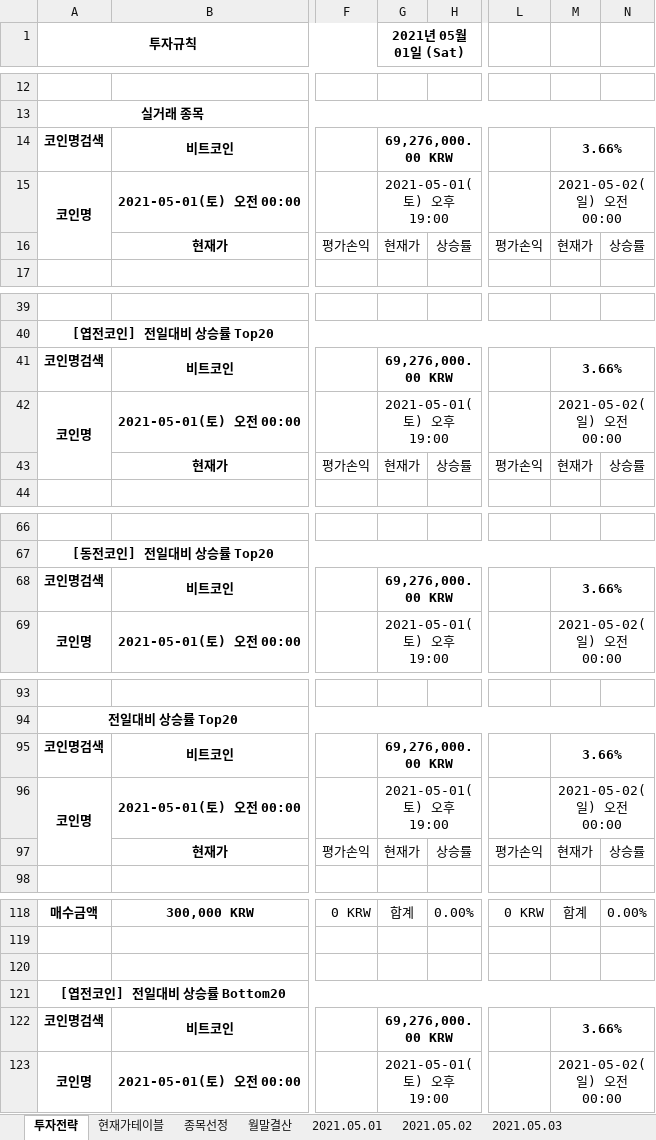
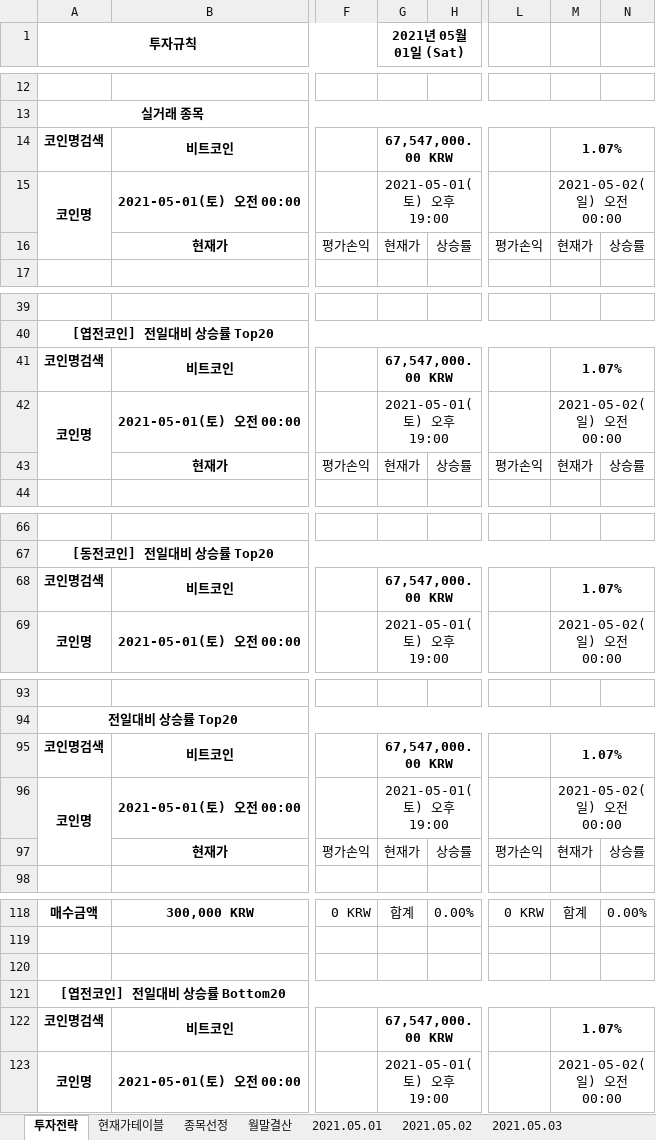
Before and after one commit to JoSihun/Upbit, an Excel workbook: Upbit투자분석 2021년 05월.xlsm, sheet 투자전략, drawn as a sheet; only a part is shown, gaps mark what is left out; values as stored, in another font and other column widths than the file's, no borders; charts and pictures and conditional formats not drawn; the diff covers the shown part only; the diff names each change by its address in the sheet, - before the commit and + after, or states it on an @@ line.

```diff
--- a/Upbit투자분석 2021년 05월.xlsm (sheet 투자전략)
+++ b/Upbit투자분석 2021년 05월.xlsm (sheet 투자전략)
-G14 (2021년 05월 01일 (Sat)): 69,276,000.00 KRW
+G14 (2021년 05월 01일 (Sat)): 67,547,000.00 KRW
-M14: 3.66%
+M14: 1.07%
-G41 (2021년 05월 01일 (Sat)): 69,276,000.00 KRW
+G41 (2021년 05월 01일 (Sat)): 67,547,000.00 KRW
-M41: 3.66%
+M41: 1.07%
-G68 (2021년 05월 01일 (Sat)): 69,276,000.00 KRW
+G68 (2021년 05월 01일 (Sat)): 67,547,000.00 KRW
-M68: 3.66%
+M68: 1.07%
-G95 (2021년 05월 01일 (Sat)): 69,276,000.00 KRW
+G95 (2021년 05월 01일 (Sat)): 67,547,000.00 KRW
-M95: 3.66%
+M95: 1.07%
-G122 (2021년 05월 01일 (Sat)): 69,276,000.00 KRW
+G122 (2021년 05월 01일 (Sat)): 67,547,000.00 KRW
-M122: 3.66%
+M122: 1.07%
```
Also changed, not shown: 4 edited cells elsewhere in this sheet, sheet 종목선정, sheet 현재가테이블, sheet 2021.05.05, sheet 월말결산, sheet 2021.05.01, sheet 2021.05.03, 2 more sheets, 9 other files.
